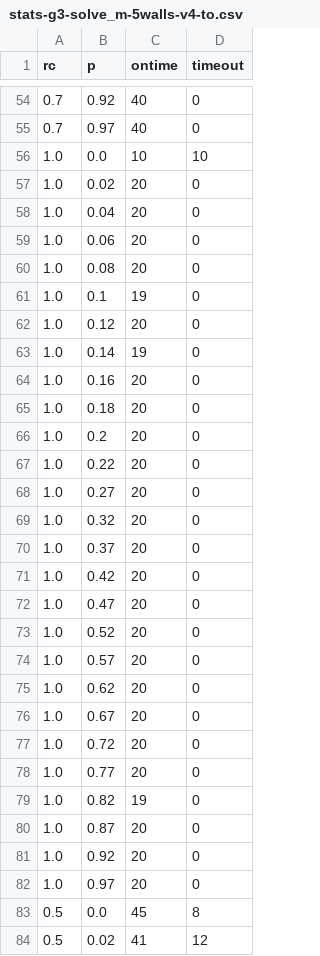
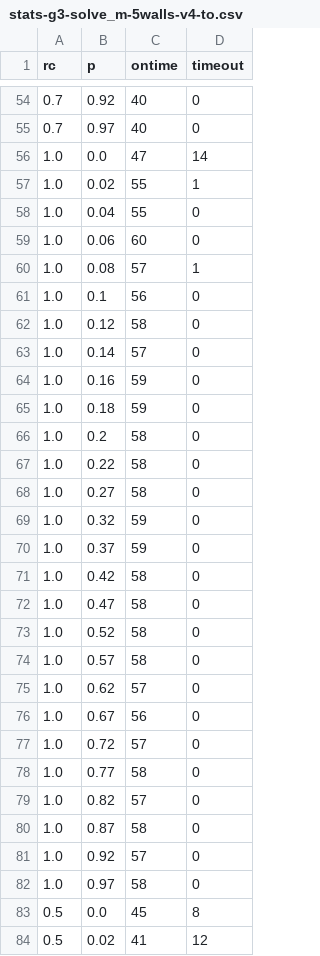
Before and after one commit to jomifred/future-bdi, a CSV file: data/v1.5/runs/stats-g3-solve_m-5walls-v4-to.csv, drawn as a sheet; only a part is shown, gaps mark what is left out; the diff covers the shown part only.

```diff
--- a/data/v1.5/runs/stats-g3-solve_m-5walls-v4-to.csv
+++ b/data/v1.5/runs/stats-g3-solve_m-5walls-v4-to.csv
@@ -55,29 +55,29 @@ rc,p,ontime,timeout
 0.7,0.97,40,0
-1.0,0.0,10,10
-1.0,0.02,20,0
-1.0,0.04,20,0
-1.0,0.06,20,0
-1.0,0.08,20,0
-1.0,0.1,19,0
-1.0,0.12,20,0
-1.0,0.14,19,0
-1.0,0.16,20,0
-1.0,0.18,20,0
-1.0,0.2,20,0
-1.0,0.22,20,0
-1.0,0.27,20,0
-1.0,0.32,20,0
-1.0,0.37,20,0
-1.0,0.42,20,0
-1.0,0.47,20,0
-1.0,0.52,20,0
-1.0,0.57,20,0
-1.0,0.62,20,0
-1.0,0.67,20,0
-1.0,0.72,20,0
-1.0,0.77,20,0
-1.0,0.82,19,0
-1.0,0.87,20,0
-1.0,0.92,20,0
-1.0,0.97,20,0
+1.0,0.0,47,14
+1.0,0.02,55,1
+1.0,0.04,55,0
+1.0,0.06,60,0
+1.0,0.08,57,1
+1.0,0.1,56,0
+1.0,0.12,58,0
+1.0,0.14,57,0
+1.0,0.16,59,0
+1.0,0.18,59,0
+1.0,0.2,58,0
+1.0,0.22,58,0
+1.0,0.27,58,0
+1.0,0.32,59,0
+1.0,0.37,59,0
+1.0,0.42,58,0
+1.0,0.47,58,0
+1.0,0.52,58,0
+1.0,0.57,58,0
+1.0,0.62,57,0
+1.0,0.67,56,0
+1.0,0.72,57,0
+1.0,0.77,58,0
+1.0,0.82,57,0
+1.0,0.87,58,0
+1.0,0.92,57,0
+1.0,0.97,58,0
 0.5,0.0,45,8
```
Also changed, not shown: 36 edited cells elsewhere in this file, data/v1.5/runs/stats-g3-random-5walls-v4-to.csv, 30 other files.
